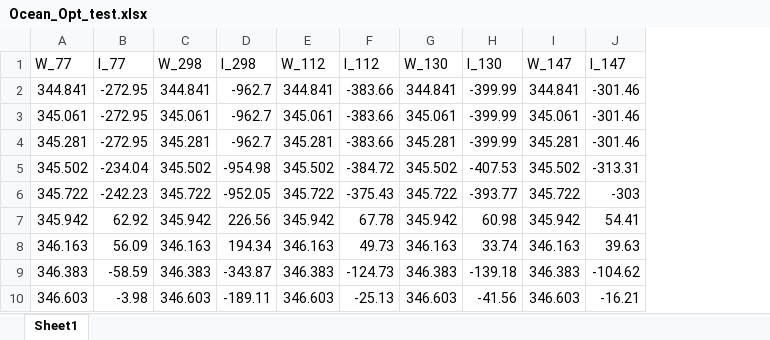
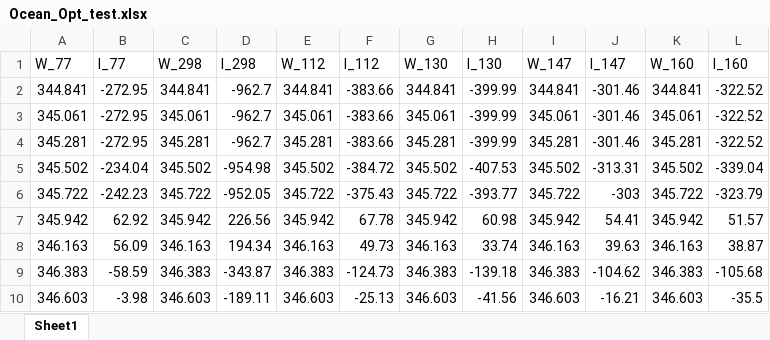
Before and after one commit to Sebastian426/Advanced-Lab-Code, an Excel workbook: Ocean_Optics_Specto/Ocean_Opt_test.xlsx, sheet Sheet1, drawn as a sheet; only a part is shown; values as stored, in another font and other column widths than the file's, no borders; the diff names each change by its address in the sheet, - before the commit and + after, or states it on an @@ line.

```diff
--- a/Ocean_Optics_Specto/Ocean_Opt_test.xlsx (sheet Sheet1)
+++ b/Ocean_Optics_Specto/Ocean_Opt_test.xlsx (sheet Sheet1)
+column K (W_160), rows 2-10: 344.841 | 345.061 | 345.281 | 345.502 | 345.722 | 345.942 | 346.163 | 346.383 | 346.603
+column L (I_160), rows 2-10: -322.52 | -322.52 | -322.52 | -339.04 | -323.79 | 51.57 | 38.87 | -105.68 | -35.5
```
Also changed, not shown: 2 other files.
